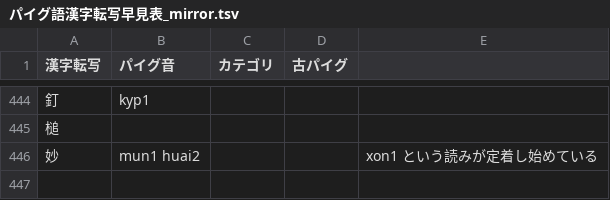
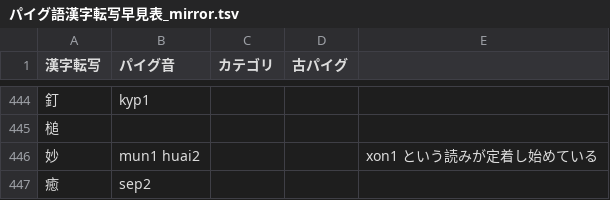
Before and after one commit to jurliyuuri/praige-zerp, a TSV file: パイグ語漢字転写早見表_mirror.tsv, drawn as a sheet; only a part is shown, gaps mark what is left out; the diff names each change by its address in the sheet, - before the commit and + after, or states it on an @@ line.

```diff
--- a/パイグ語漢字転写早見表_mirror.tsv
+++ b/パイグ語漢字転写早見表_mirror.tsv
+row 447: 癒 | sep2
```
Also changed, not shown: 4 other files.
